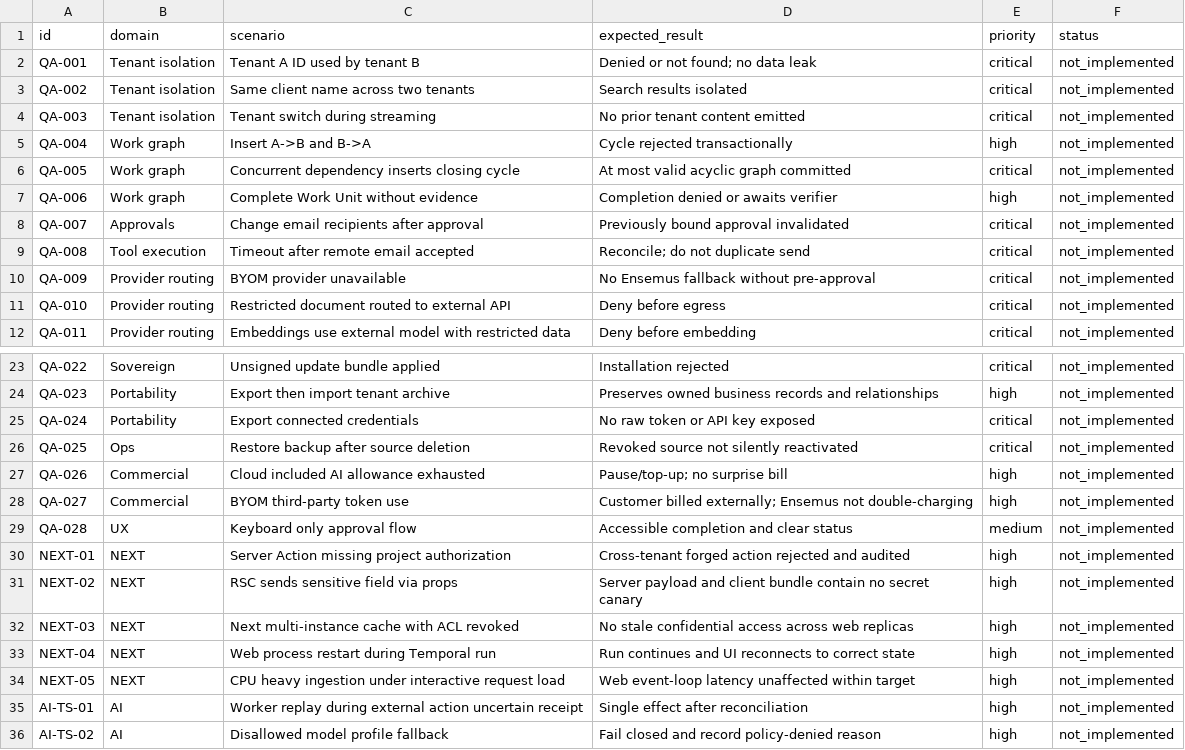
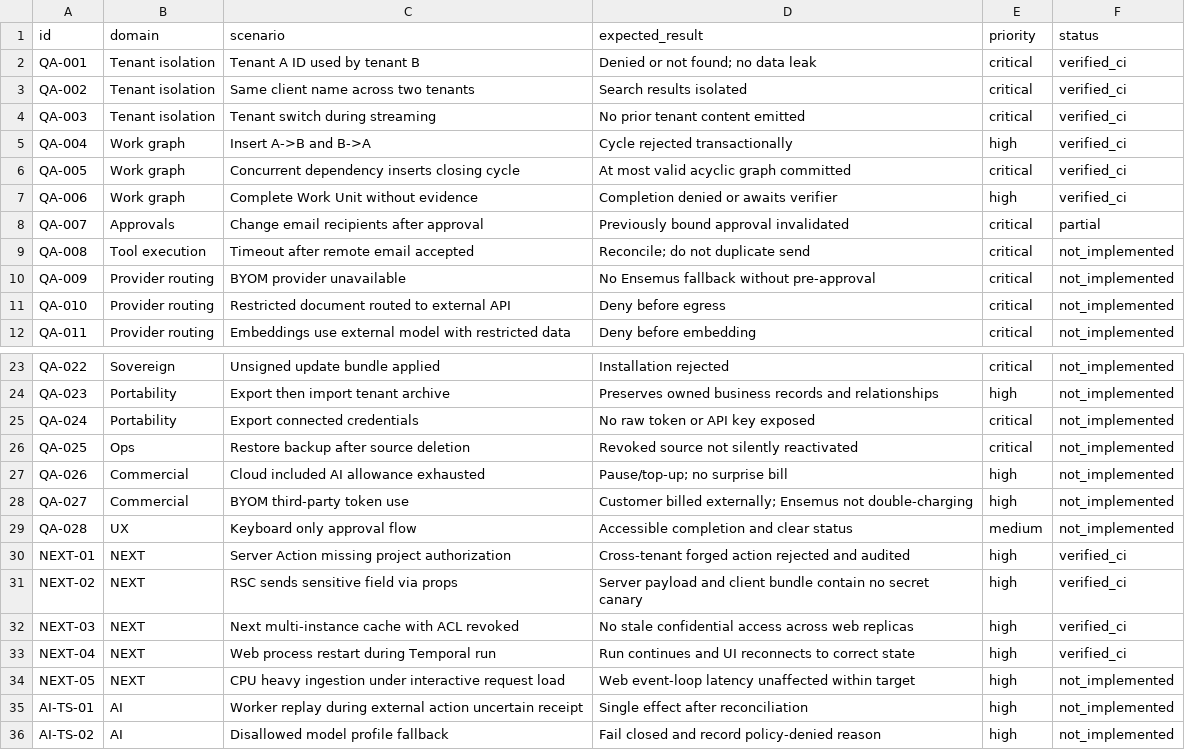
Before and after one commit to atmyielts/ensemus, a CSV file: docs/specifications/qa-scenarios.csv, drawn as a sheet; only a part is shown, gaps mark what is left out.

```diff
--- a/docs/specifications/qa-scenarios.csv
+++ b/docs/specifications/qa-scenarios.csv
@@ -1,9 +1,9 @@
 id,domain,scenario,expected_result,priority,status
-QA-001,Tenant isolation,Tenant A ID used by tenant B,Denied or not found; no data leak,critical,not_implemented
-QA-002,Tenant isolation,Same client name across two tenants,Search results isolated,critical,not_implemented
-QA-003,Tenant isolation,Tenant switch during streaming,No prior tenant content emitted,critical,not_implemented
-QA-004,Work graph,Insert A->B and B->A,Cycle rejected transactionally,high,not_implemented
-QA-005,Work graph,Concurrent dependency inserts closing cycle,At most valid acyclic graph committed,critical,not_implemented
-QA-006,Work graph,Complete Work Unit without evidence,Completion denied or awaits verifier,high,not_implemented
-QA-007,Approvals,Change email recipients after approval,Previously bound approval invalidated,critical,not_implemented
+QA-001,Tenant isolation,Tenant A ID used by tenant B,Denied or not found; no data leak,critical,verified_ci
+QA-002,Tenant isolation,Same client name across two tenants,Search results isolated,critical,verified_ci
+QA-003,Tenant isolation,Tenant switch during streaming,No prior tenant content emitted,critical,verified_ci
+QA-004,Work graph,Insert A->B and B->A,Cycle rejected transactionally,high,verified_ci
+QA-005,Work graph,Concurrent dependency inserts closing cycle,At most valid acyclic graph committed,critical,verified_ci
+QA-006,Work graph,Complete Work Unit without evidence,Completion denied or awaits verifier,high,verified_ci
+QA-007,Approvals,Change email recipients after approval,Previously bound approval invalidated,critical,partial
 QA-008,Tool execution,Timeout after remote email accepted,Reconcile; do not duplicate send,critical,not_implemented
@@ -29,6 +29,6 @@ QA-027,Commercial,BYOM third-party token use,Customer billed externally; Ensemus
 QA-028,UX,Keyboard only approval flow,Accessible completion and clear status,medium,not_implemented
-NEXT-01,NEXT,Server Action missing project authorization,Cross-tenant forged action rejected and audited,high,not_implemented
-NEXT-02,NEXT,RSC sends sensitive field via props,Server payload and client bundle contain no secret canary,high,not_implemented
-NEXT-03,NEXT,Next multi-instance cache with ACL revoked,No stale confidential access across web replicas,high,not_implemented
-NEXT-04,NEXT,Web process restart during Temporal run,Run continues and UI reconnects to correct state,high,not_implemented
+NEXT-01,NEXT,Server Action missing project authorization,Cross-tenant forged action rejected and audited,high,verified_ci
+NEXT-02,NEXT,RSC sends sensitive field via props,Server payload and client bundle contain no secret canary,high,verified_ci
+NEXT-03,NEXT,Next multi-instance cache with ACL revoked,No stale confidential access across web replicas,high,verified_ci
+NEXT-04,NEXT,Web process restart during Temporal run,Run continues and UI reconnects to correct state,high,verified_ci
 NEXT-05,NEXT,CPU heavy ingestion under interactive request load,Web event-loop latency unaffected within target,high,not_implemented
```
Also changed, not shown: docs/specifications/implementation-backlog.csv, docs/specifications/traceability.csv, 12 other files.
